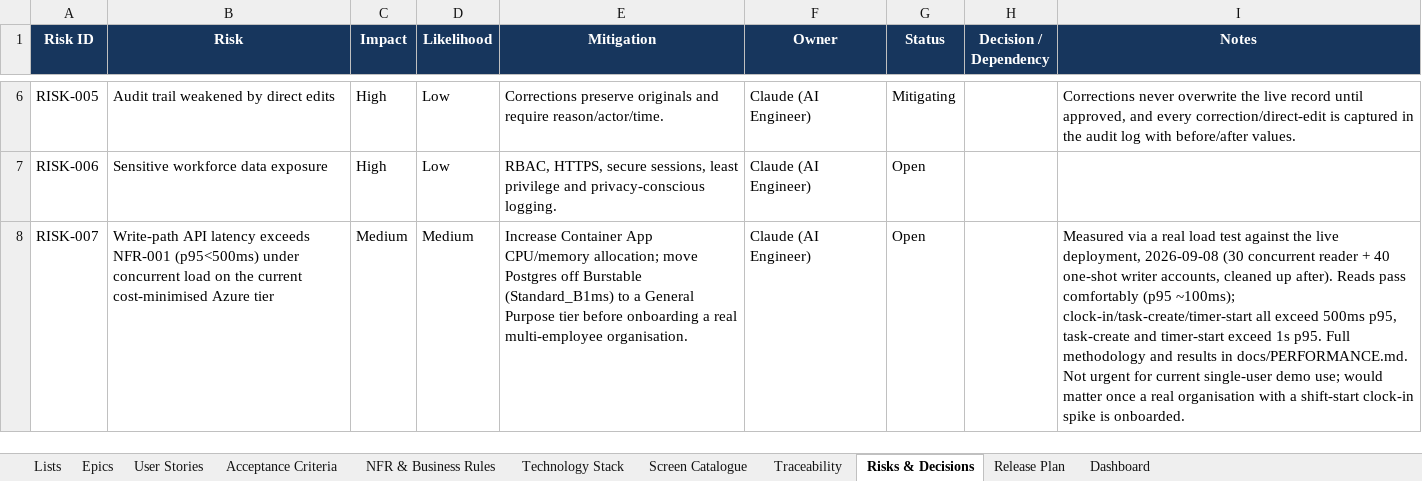
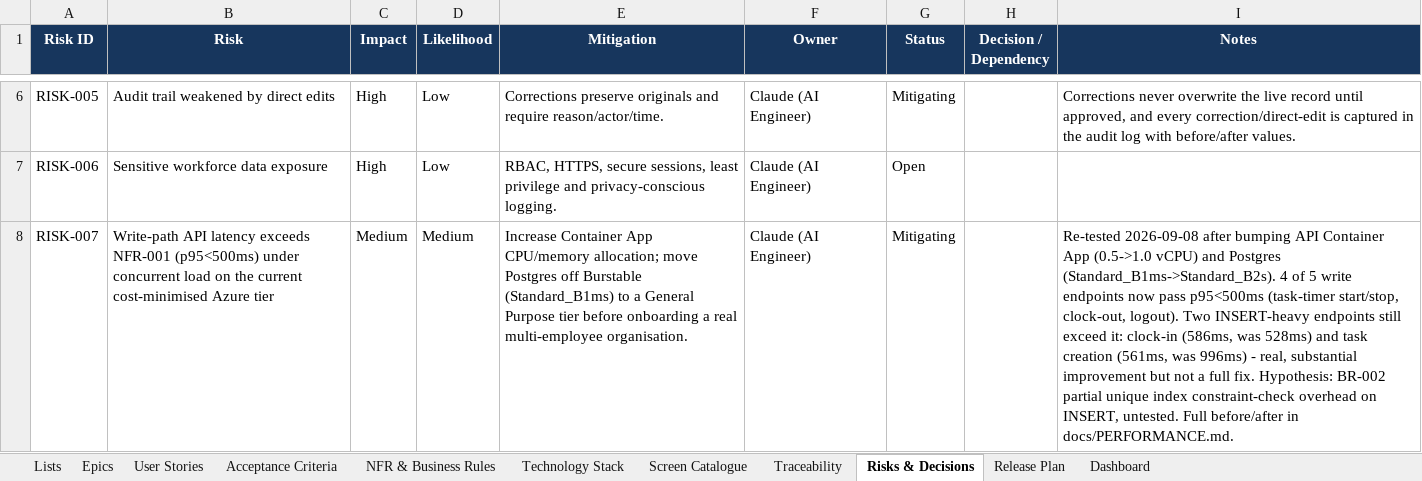
Before and after one commit to Amaanfaiz/Attendance-Task-Management-System, an Excel workbook: docs/Requirements_Tracker_v1.0.xlsx, sheet Risks & Decisions, drawn as a sheet; only a part is shown, gaps mark what is left out; values as stored, in another font and other column widths than the file's, no borders; table styles not drawn; the diff names each change by its address in the sheet, - before the commit and + after, or states it on an @@ line.

```diff
--- a/docs/Requirements_Tracker_v1.0.xlsx (sheet Risks & Decisions)
+++ b/docs/Requirements_Tracker_v1.0.xlsx (sheet Risks & Decisions)
-G8 (Status): Open
+G8 (Status): Mitigating
-I8 (Notes): Measured via a real load test against the live deployment, 2026-09-08 (30 concurrent reader + 40 one-shot writer accounts, cleaned up after). Reads pass comfortably (p95 ~100ms); clock-in/task-create/timer-start all exceed 500ms p95, task-create and timer-start exceed 1s p95. Full methodology and results in docs/PERFORMANCE.md. Not urgent for current single-user demo use; would matter once a real organisation with a shift-start clock-in spike is onboarded.
+I8 (Notes): Re-tested 2026-09-08 after bumping API Container App (0.5->1.0 vCPU) and Postgres (Standard_B1ms->Standard_B2s). 4 of 5 write endpoints now pass p95<500ms (task-timer start/stop, clock-out, logout). Two INSERT-heavy endpoints still exceed it: clock-in (586ms, was 528ms) and task creation (561ms, was 996ms) - real, substantial improvement but not a full fix. Hypothesis: BR-002 partial unique index constraint-check overhead on INSERT, untested. Full before/after in docs/PERFORMANCE.md.
```
Also changed, not shown: 1 other file.
